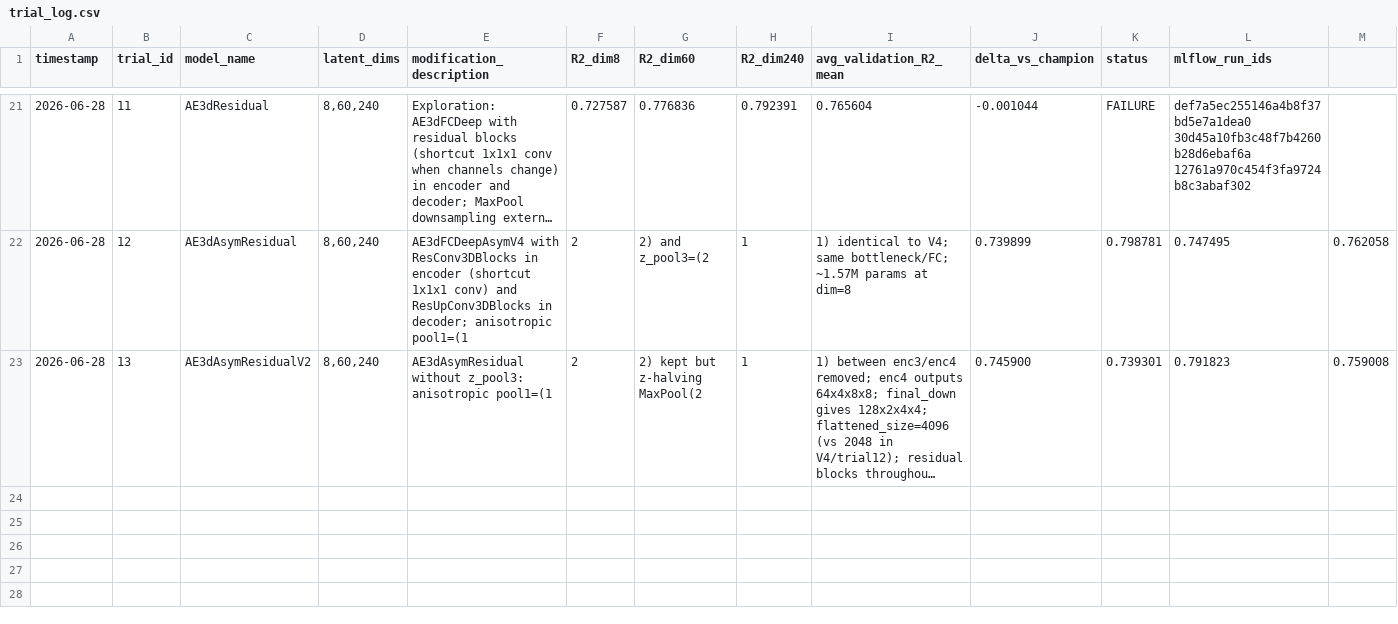
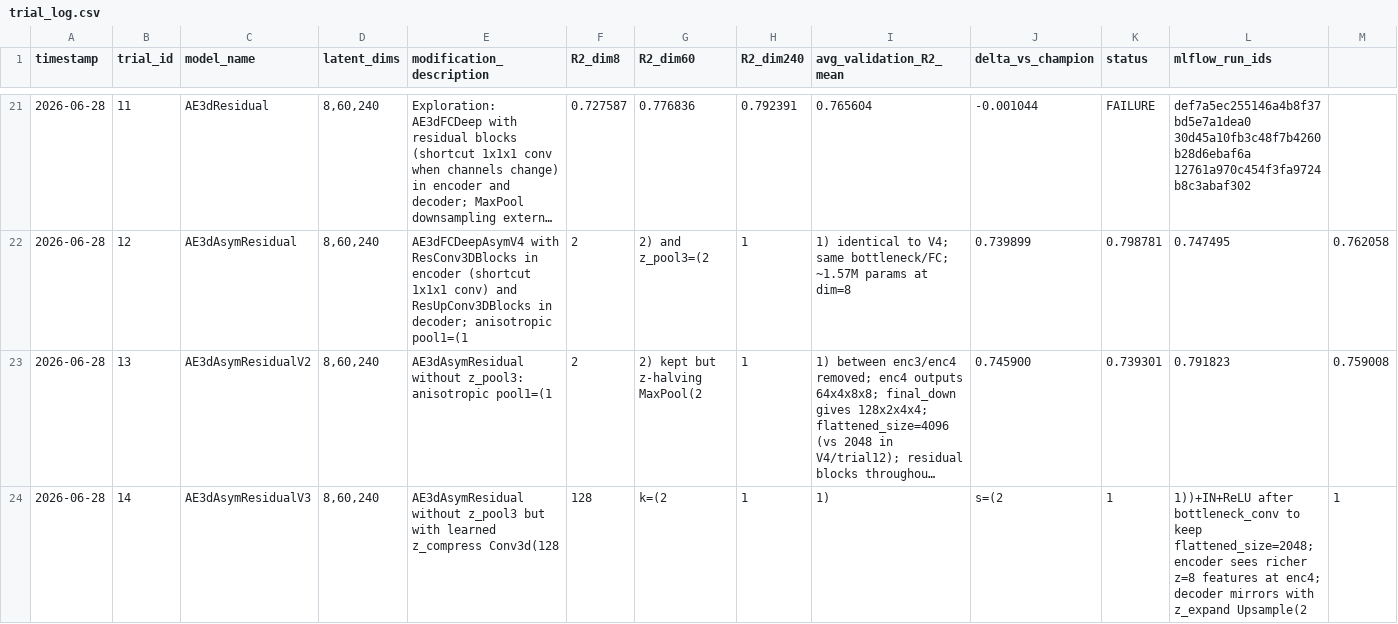
Before and after one commit to Arthur-Peronne/SDSC-IRM, a CSV file: ai_agent/trials_conclusions/trial_log.csv, drawn as a sheet; only a part is shown, gaps mark what is left out; long unchanged cells end in …; rows hold the shown columns only; the diff names each change by its address in the sheet, - before the commit and + after, or states it on an @@ line.

```diff
--- a/ai_agent/trials_conclusions/trial_log.csv
+++ b/ai_agent/trials_conclusions/trial_log.csv
+row 24: 2026-06-28 | 14 | AE3dAsymResidualV3 | 8,60,240 | AE3dAsymResidual without z_pool3 but with learned z_compress Conv3d(128 | 128 | k=(2 | 1 | 1) | s=(2 | 1 | 1))+IN+ReLU after bottleneck_conv to keep flattened_size=2048; encoder sees richer z=8 features at enc4; decoder mirrors with z_expand Upsample(2 | 1
```
Also changed, not shown: 1 other file.
